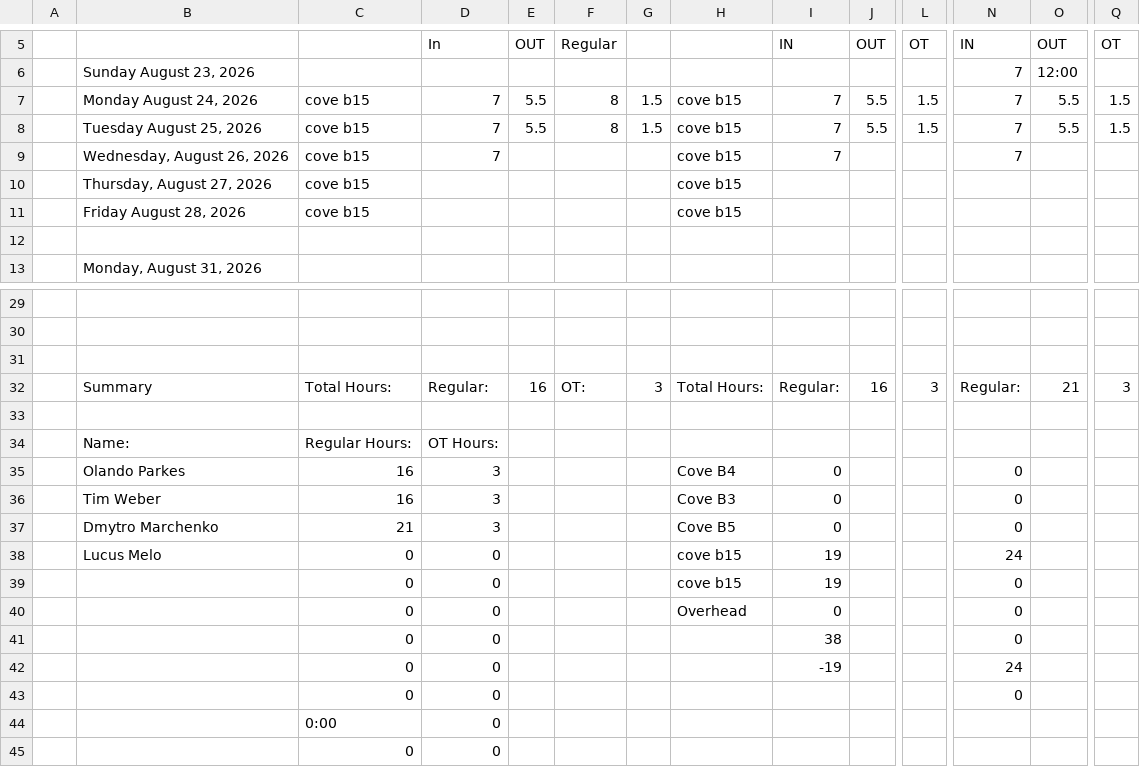
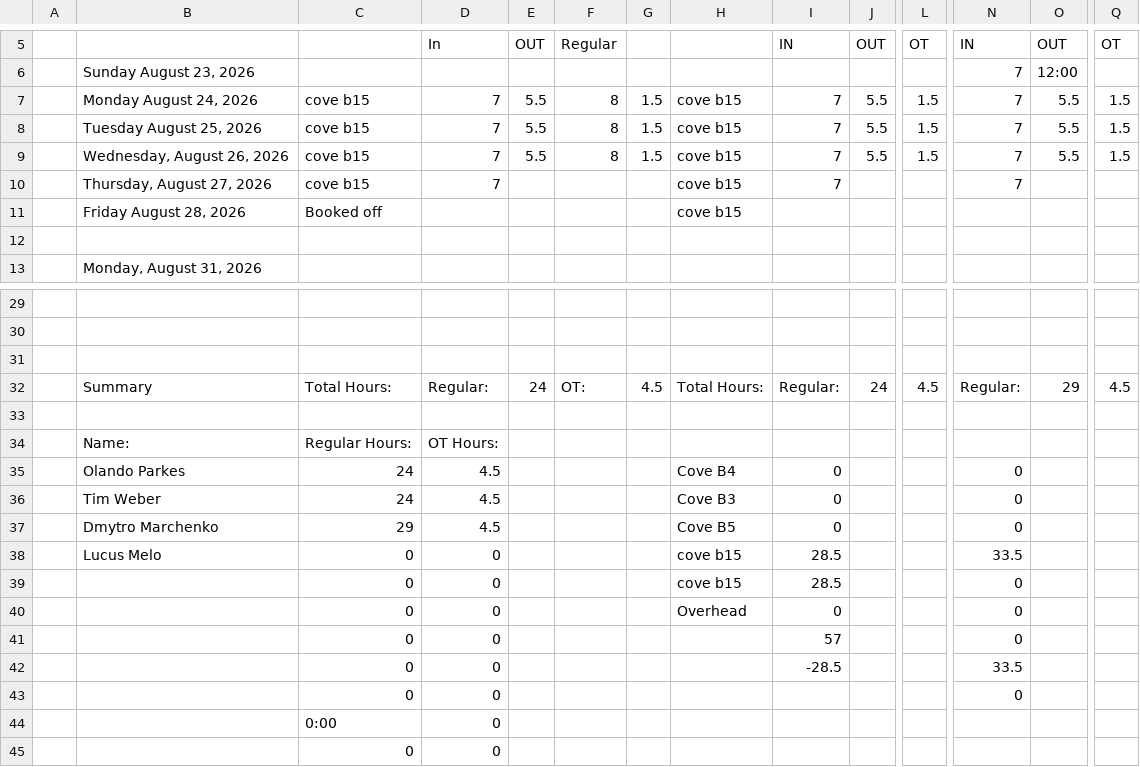
Before and after one commit to lyndon-weber-LLC/headcount-dashboard, a CSV file: data/live/Alex Timesheet(December 31, 9999).csv, drawn as a sheet; only a part is shown, gaps mark what is left out; removed rows and columns are numbered as before the commit, all else as after; rows hold the shown columns only; the diff names each change by its address in the sheet, - before the commit and + after, or states it on an @@ line.

```diff
--- a/data/live/Alex Timesheet(December 31, 9999).csv
+++ b/data/live/Alex Timesheet(December 31, 9999).csv
+row 9:  | Wednesday, August 26, 2026 | cove b15 | 7 | 5.5 | 8 | 1.5 | cove b15 | 7 | 5.5 | 1.5 | 7 | 5.5 | 1.5
-B10: Wednesday, August 26, 2026
+B10: Thursday, August 27, 2026
-row 10:  | Thursday, August 27, 2026 | cove b15 |  |  |  |  | cove b15
-C11: cove b15
+C11: Booked off
-E32: 16
+E32: 24
-G32: 3
+G32: 4.5
-J32: 16
+J32: 24
-L32: 3
+L32: 4.5
-O32: 21
+O32: 29
-Q32: 3
+Q32: 4.5
-C35:C36: 16
+C35:C36: 24
-D35:D37: 3
+D35:D37: 4.5
-C37: 21
+C37: 29
-I38:I39: 19
+I38:I39: 28.5
-N38: 24
+N38: 33.5
-I41: 38
+I41: 57
-I42: -19
+I42: -28.5
-N42: 24
+N42: 33.5
```
Also changed, not shown: data/live/Carlisle Timesheet(December 31, 9999).csv, data/live/Cory Timesheet(December 31, 9999).csv, 11 other files.
